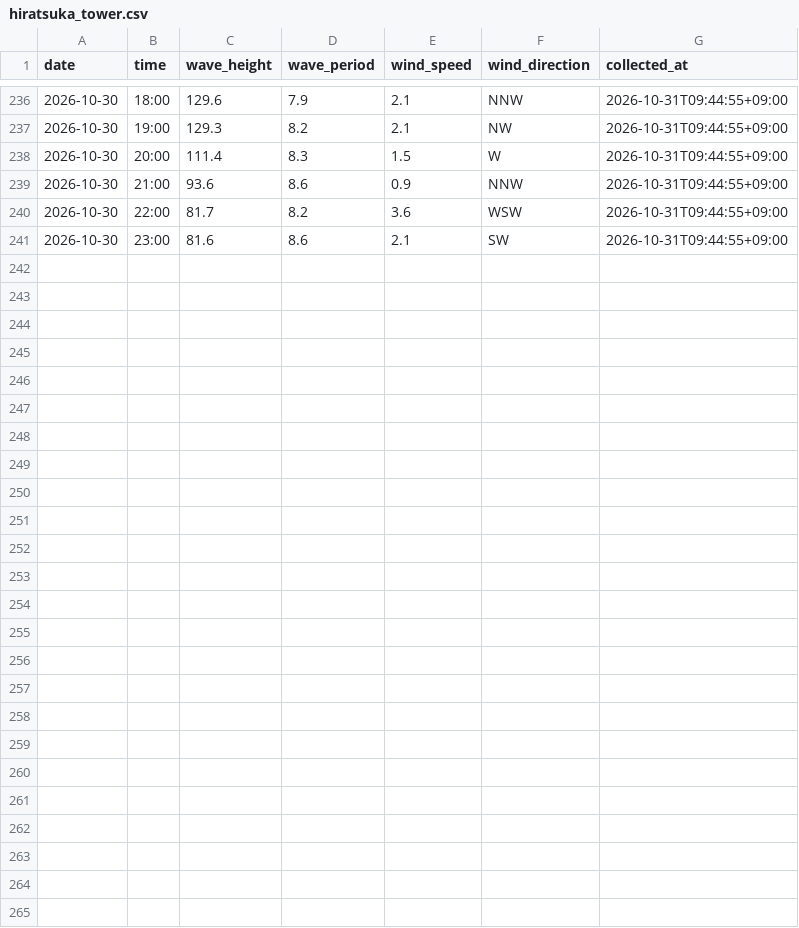
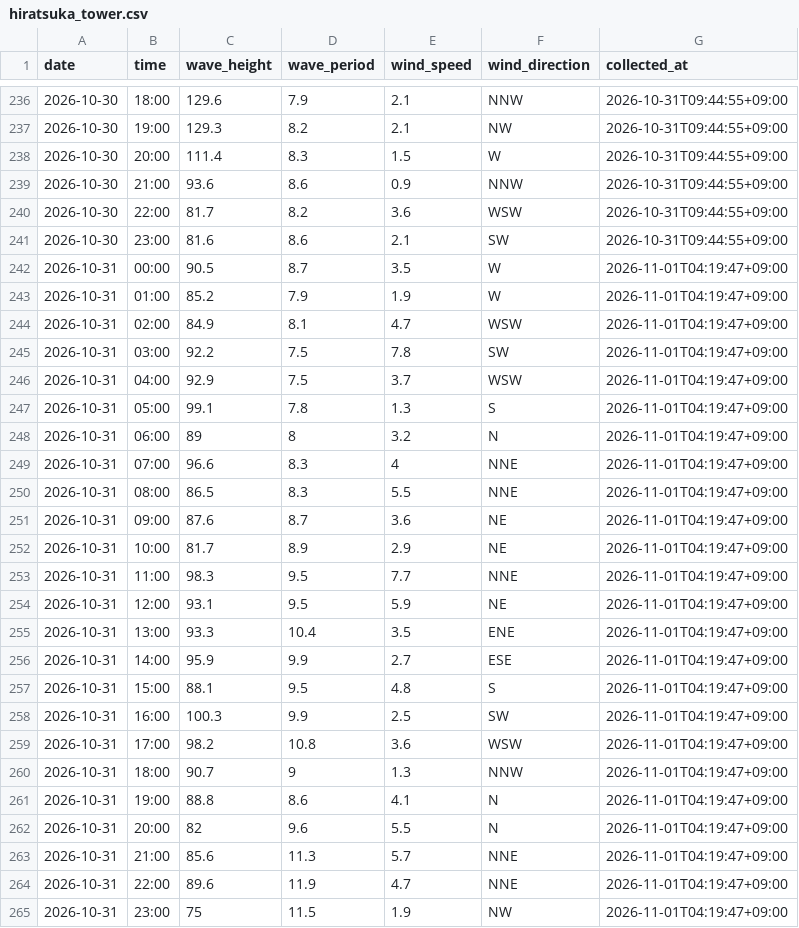
Before and after one commit to Togawa55/hiratsuka-tower-data, a CSV file: data/hiratsuka_tower.csv, drawn as a sheet; only a part is shown, gaps mark what is left out; the diff names each change by its address in the sheet, - before the commit and + after, or states it on an @@ line.

```diff
--- a/data/hiratsuka_tower.csv
+++ b/data/hiratsuka_tower.csv
+row 242: 2026-10-31 | 00:00 | 90.5 | 8.7 | 3.5 | W | 2026-11-01T04:19:47+09:00
+row 243: 2026-10-31 | 01:00 | 85.2 | 7.9 | 1.9 | W | 2026-11-01T04:19:47+09:00
+row 244: 2026-10-31 | 02:00 | 84.9 | 8.1 | 4.7 | WSW | 2026-11-01T04:19:47+09:00
+row 245: 2026-10-31 | 03:00 | 92.2 | 7.5 | 7.8 | SW | 2026-11-01T04:19:47+09:00
+row 246: 2026-10-31 | 04:00 | 92.9 | 7.5 | 3.7 | WSW | 2026-11-01T04:19:47+09:00
+row 247: 2026-10-31 | 05:00 | 99.1 | 7.8 | 1.3 | S | 2026-11-01T04:19:47+09:00
+row 248: 2026-10-31 | 06:00 | 89 | 8 | 3.2 | N | 2026-11-01T04:19:47+09:00
+row 249: 2026-10-31 | 07:00 | 96.6 | 8.3 | 4 | NNE | 2026-11-01T04:19:47+09:00
+row 250: 2026-10-31 | 08:00 | 86.5 | 8.3 | 5.5 | NNE | 2026-11-01T04:19:47+09:00
+row 251: 2026-10-31 | 09:00 | 87.6 | 8.7 | 3.6 | NE | 2026-11-01T04:19:47+09:00
+row 252: 2026-10-31 | 10:00 | 81.7 | 8.9 | 2.9 | NE | 2026-11-01T04:19:47+09:00
+row 253: 2026-10-31 | 11:00 | 98.3 | 9.5 | 7.7 | NNE | 2026-11-01T04:19:47+09:00
+row 254: 2026-10-31 | 12:00 | 93.1 | 9.5 | 5.9 | NE | 2026-11-01T04:19:47+09:00
+row 255: 2026-10-31 | 13:00 | 93.3 | 10.4 | 3.5 | ENE | 2026-11-01T04:19:47+09:00
+row 256: 2026-10-31 | 14:00 | 95.9 | 9.9 | 2.7 | ESE | 2026-11-01T04:19:47+09:00
+row 257: 2026-10-31 | 15:00 | 88.1 | 9.5 | 4.8 | S | 2026-11-01T04:19:47+09:00
+row 258: 2026-10-31 | 16:00 | 100.3 | 9.9 | 2.5 | SW | 2026-11-01T04:19:47+09:00
+row 259: 2026-10-31 | 17:00 | 98.2 | 10.8 | 3.6 | WSW | 2026-11-01T04:19:47+09:00
+row 260: 2026-10-31 | 18:00 | 90.7 | 9 | 1.3 | NNW | 2026-11-01T04:19:47+09:00
+row 261: 2026-10-31 | 19:00 | 88.8 | 8.6 | 4.1 | N | 2026-11-01T04:19:47+09:00
+row 262: 2026-10-31 | 20:00 | 82 | 9.6 | 5.5 | N | 2026-11-01T04:19:47+09:00
+row 263: 2026-10-31 | 21:00 | 85.6 | 11.3 | 5.7 | NNE | 2026-11-01T04:19:47+09:00
+row 264: 2026-10-31 | 22:00 | 89.6 | 11.9 | 4.7 | NNE | 2026-11-01T04:19:47+09:00
+row 265: 2026-10-31 | 23:00 | 75 | 11.5 | 1.9 | NW | 2026-11-01T04:19:47+09:00
```
Also changed, not shown: 2 other files.
